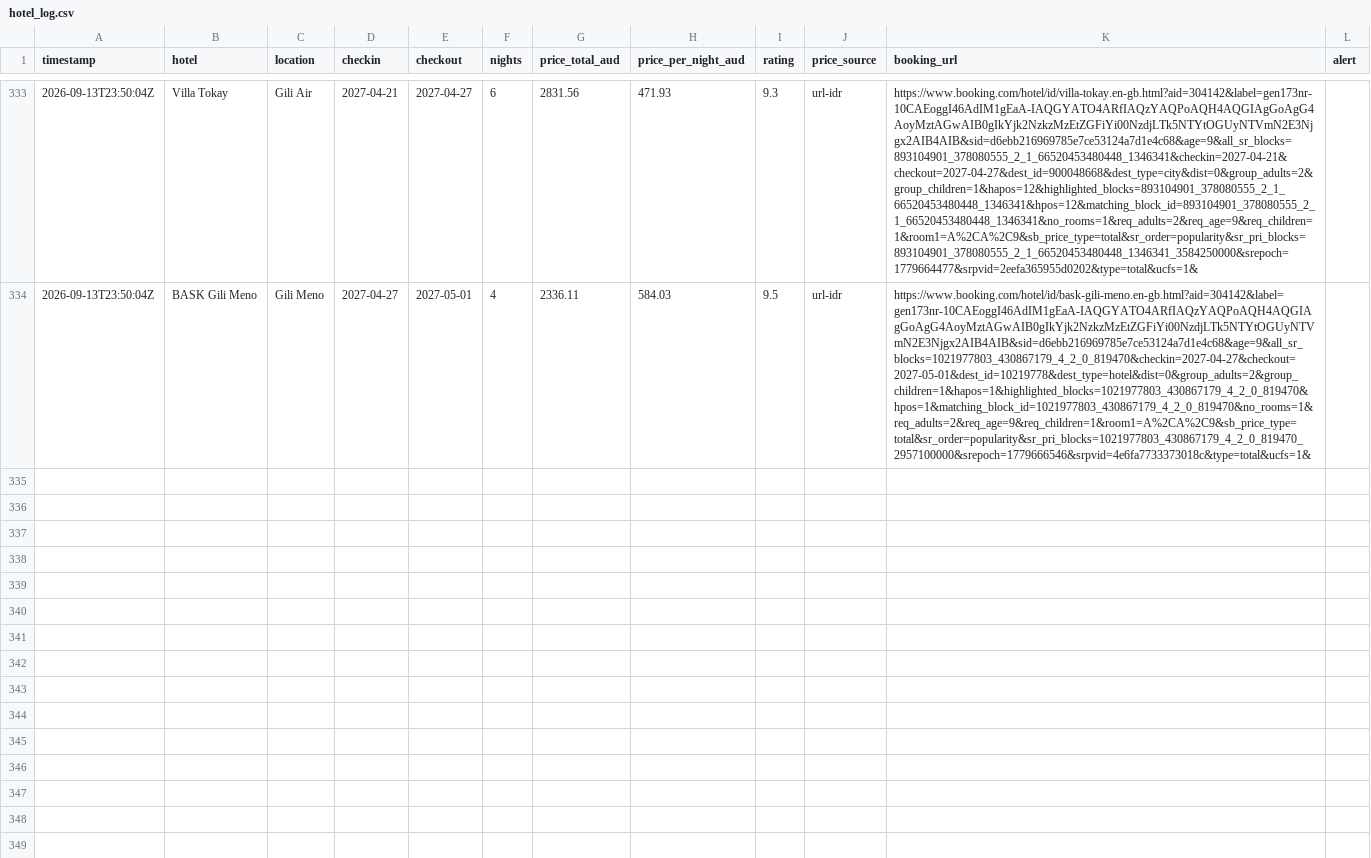
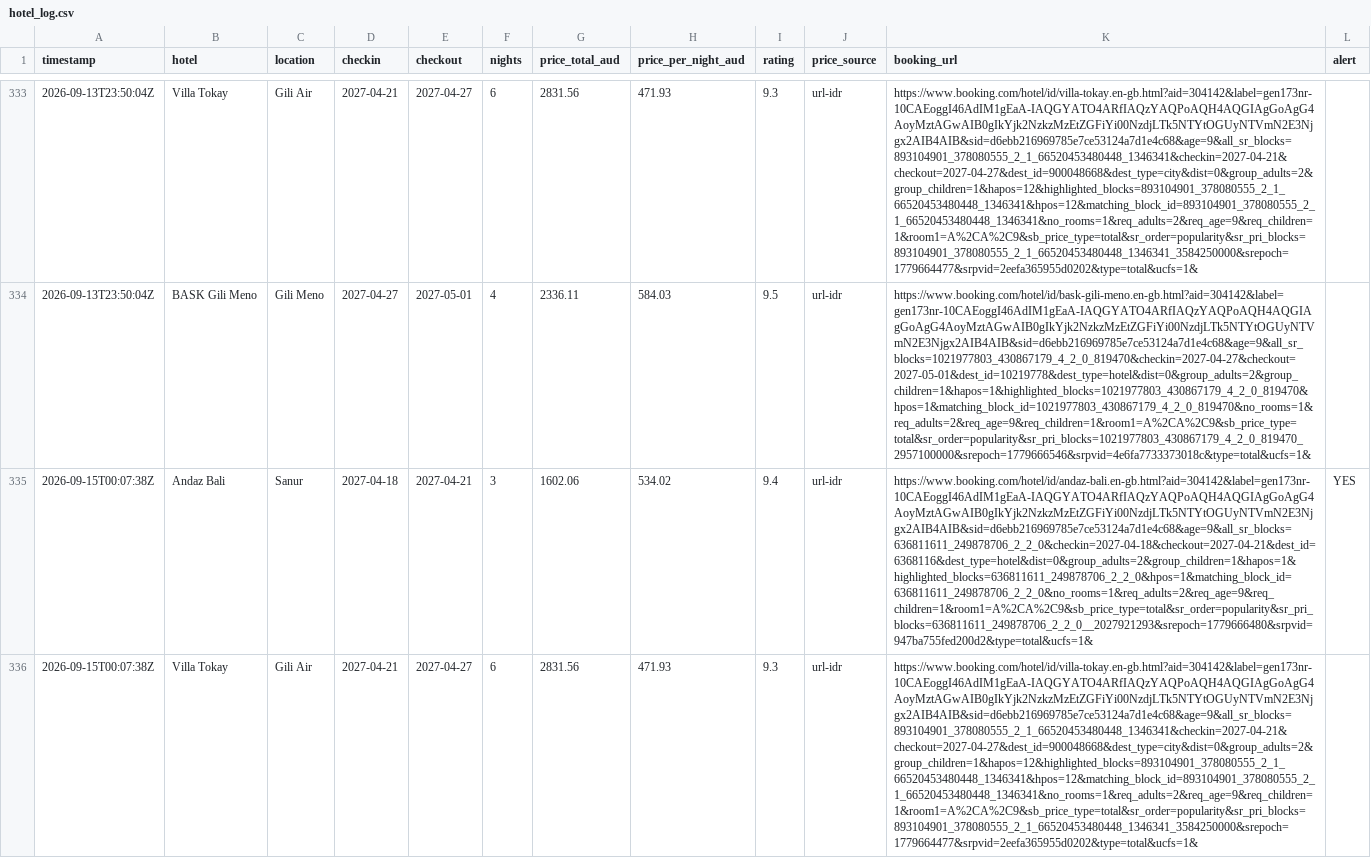
Before and after one commit to ashrleahy/FlightTracker2, a CSV file: hotel_log.csv, drawn as a sheet; only a part is shown, gaps mark what is left out; the diff covers the shown part only; the diff names each change by its address in the sheet, - before the commit and + after, or states it on an @@ line.

```diff
--- a/hotel_log.csv
+++ b/hotel_log.csv
+row 335: 2026-09-15T00:07:38Z | Andaz Bali | Sanur | 2027-04-18 | 2027-04-21 | 3 | 1602.06 | 534.02 | 9.4 | url-idr | https://www.booking.com/hotel/id/andaz-bali.en-gb.html?aid=304142&label=gen173nr-10CAEoggI46AdIM1gEaA-IAQGYATO4ARfIAQzYAQPoAQH4AQGIAgGoAgG4AoyMztAGwAIB0gIkYjk2NzkzMzEtZGFiYi00NzdjLTk5NTYtOGUyNTVmN2E3Njgx2AIB4AIB&sid=d6ebb216969785e7ce53124a7d1e4c68&age=9&all_sr_blocks=636811611_249878706_2_2_0&checkin=2027-04-18&checkout=2027-04-21&dest_id=6368116&dest_type=hotel&dist=0&group_adults=2&group_children=1&hapos=1&highlighted_blocks=636811611_249878706_2_2_0&hpos=1&matching_block_id=636811611_249878706_2_2_0&no_rooms=1&req_adults=2&req_age=9&req_children=1&room1=A%2CA%2C9&sb_price_type=total&sr_order=popularity&sr_pri_blocks=636811611_249878706_2_2_0__2027921293&srepoch=1779666480&srpvid=947ba755fed200d2&type=total&ucfs=1& | YES
+row 336: 2026-09-15T00:07:38Z | Villa Tokay | Gili Air | 2027-04-21 | 2027-04-27 | 6 | 2831.56 | 471.93 | 9.3 | url-idr | https://www.booking.com/hotel/id/villa-tokay.en-gb.html?aid=304142&label=gen173nr-10CAEoggI46AdIM1gEaA-IAQGYATO4ARfIAQzYAQPoAQH4AQGIAgGoAgG4AoyMztAGwAIB0gIkYjk2NzkzMzEtZGFiYi00NzdjLTk5NTYtOGUyNTVmN2E3Njgx2AIB4AIB&sid=d6ebb216969785e7ce53124a7d1e4c68&age=9&all_sr_blocks=893104901_378080555_2_1_66520453480448_1346341&checkin=2027-04-21&checkout=2027-04-27&dest_id=900048668&dest_type=city&dist=0&group_adults=2&group_children=1&hapos=12&highlighted_blocks=893104901_378080555_2_1_66520453480448_1346341&hpos=12&matching_block_id=893104901_378080555_2_1_66520453480448_1346341&no_rooms=1&req_adults=2&req_age=9&req_children=1&room1=A%2CA%2C9&sb_price_type=total&sr_order=popularity&sr_pri_blocks=893104901_378080555_2_1_66520453480448_1346341_3584250000&srepoch=1779664477&srpvid=2eefa365955d0202&type=total&ucfs=1&
```
Also changed, not shown: 1 added row elsewhere in this file, flight_log.csv.
